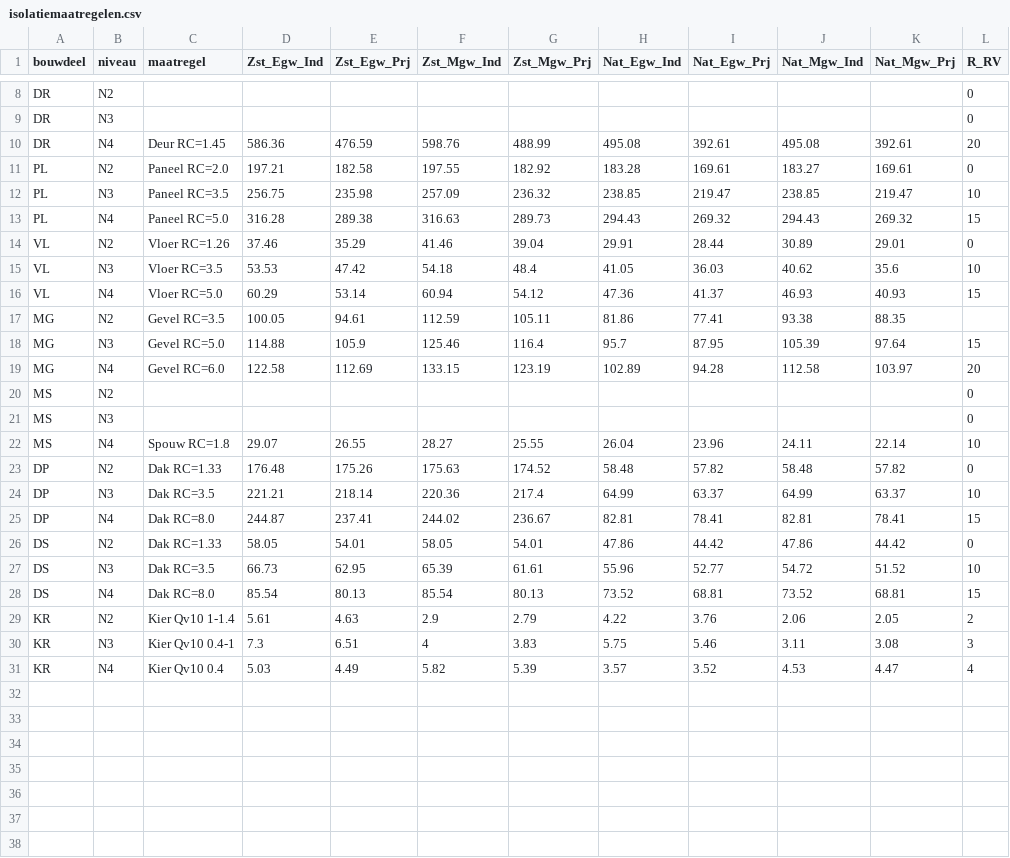
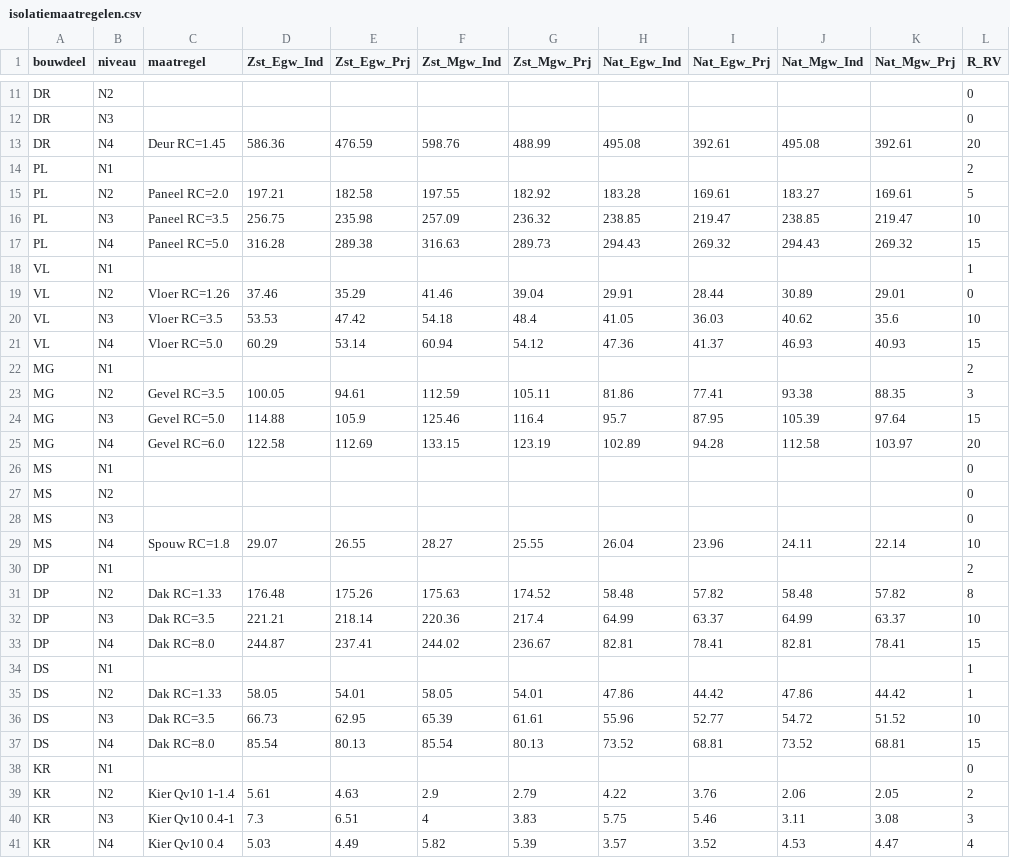
Before and after one commit to RuudvandenWijngaart/VestaDV, a CSV file: isolatie/isolatiemaatregelen.csv, drawn as a sheet; only a part is shown, gaps mark what is left out; the diff covers the shown part only.

Commit message:
ook besparingspercentage bij N1

```diff
--- a/isolatie/isolatiemaatregelen.csv
+++ b/isolatie/isolatiemaatregelen.csv
@@ -10,5 +13,7 @@
 "DR"	"N4"	"Deur RC=1.45"	586.36	476.59	598.76	488.99	495.08	392.61	495.08	392.61	20
-"PL"	"N2"	"Paneel RC=2.0"	197.21	182.58	197.55	182.92	183.28	169.61	183.27	169.61	0
+"PL"	"N1"										2
+"PL"	"N2"	"Paneel RC=2.0"	197.21	182.58	197.55	182.92	183.28	169.61	183.27	169.61	5
 "PL"	"N3"	"Paneel RC=3.5"	256.75	235.98	257.09	236.32	238.85	219.47	238.85	219.47	10
 "PL"	"N4"	"Paneel RC=5.0"	316.28	289.38	316.63	289.73	294.43	269.32	294.43	269.32	15
+"VL"	"N1"										1
 "VL"	"N2"	"Vloer RC=1.26"	37.46	35.29	41.46	39.04	29.91	28.44	30.89	29.01	0
@@ -16,5 +21,7 @@
 "VL"	"N4"	"Vloer RC=5.0"	60.29	53.14	60.94	54.12	47.36	41.37	46.93	40.93	15
-"MG"	"N2"	"Gevel RC=3.5"	100.05	94.61	112.59	105.11	81.86	77.41	93.38	88.35	
+"MG"	"N1"										2
+"MG"	"N2"	"Gevel RC=3.5"	100.05	94.61	112.59	105.11	81.86	77.41	93.38	88.35	3
 "MG"	"N3"	"Gevel RC=5.0"	114.88	105.9	125.46	116.4	95.7	87.95	105.39	97.64	15
 "MG"	"N4"	"Gevel RC=6.0"	122.58	112.69	133.15	123.19	102.89	94.28	112.58	103.97	20
+"MS"	"N1"										0
 "MS"	"N2"										0
@@ -22,8 +29,11 @@
 "MS"	"N4"	"Spouw RC=1.8"	29.07	26.55	28.27	25.55	26.04	23.96	24.11	22.14	10
-"DP"	"N2"	"Dak RC=1.33"	176.48	175.26	175.63	174.52	58.48	57.82	58.48	57.82	0
+"DP"	"N1"										2
+"DP"	"N2"	"Dak RC=1.33"	176.48	175.26	175.63	174.52	58.48	57.82	58.48	57.82	8
 "DP"	"N3"	"Dak RC=3.5"	221.21	218.14	220.36	217.4	64.99	63.37	64.99	63.37	10
 "DP"	"N4"	"Dak RC=8.0"	244.87	237.41	244.02	236.67	82.81	78.41	82.81	78.41	15
-"DS"	"N2"	"Dak RC=1.33"	58.05	54.01	58.05	54.01	47.86	44.42	47.86	44.42	0
+"DS"	"N1"										1
+"DS"	"N2"	"Dak RC=1.33"	58.05	54.01	58.05	54.01	47.86	44.42	47.86	44.42	1
 "DS"	"N3"	"Dak RC=3.5"	66.73	62.95	65.39	61.61	55.96	52.77	54.72	51.52	10
 "DS"	"N4"	"Dak RC=8.0"	85.54	80.13	85.54	80.13	73.52	68.81	73.52	68.81	15
+"KR"	"N1"										0
 "KR"	"N2"	"Kier Qv10 1-1.4"	5.61	4.63	2.9	2.79	4.22	3.76	2.06	2.05	2
```
Also changed, not shown: 3 added rows elsewhere in this file.
